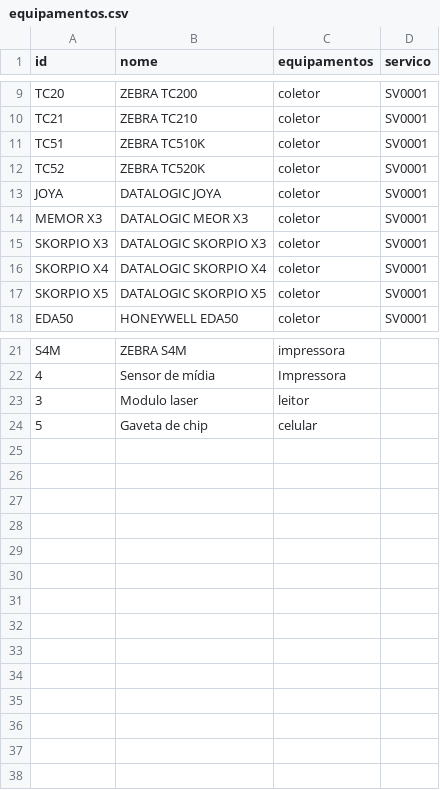
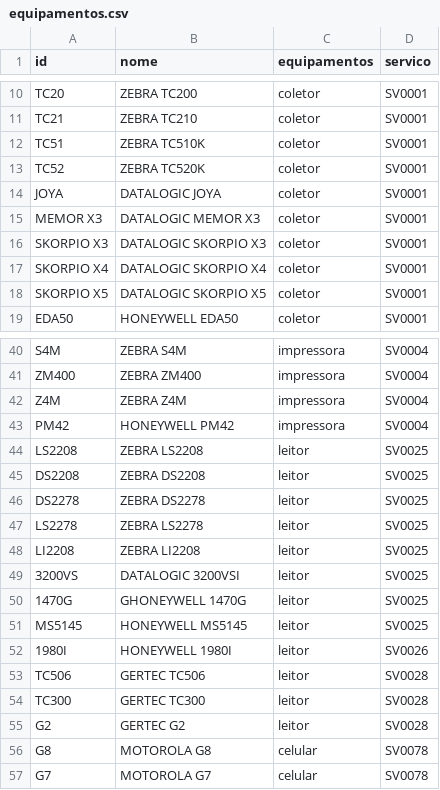
Before and after one commit to cauuabispoo/ZhazCheck, a CSV file: csv/equipamentos.csv, drawn as a sheet; only a part is shown, gaps mark what is left out; removed rows and columns are numbered as before the commit, all else as after; the diff covers the shown part only; the diff names each change by its address in the sheet, - before the commit and + after, or states it on an @@ line.

```diff
--- a/csv/equipamentos.csv
+++ b/csv/equipamentos.csv
-B15 (nome): DATALOGIC MEOR X3
+B15 (nome): DATALOGIC MEMOR X3
-D40 (servico): (empty)
+D40 (servico): SV0004
-row 22: 4 | Sensor de mídia | Impressora
-row 23: 3 | Modulo laser | leitor
-row 24: 5 | Gaveta de chip | celular
+row 41: ZM400 | ZEBRA ZM400 | impressora | SV0004
+row 42: Z4M | ZEBRA Z4M | impressora | SV0004
+row 43: PM42 | HONEYWELL PM42 | impressora | SV0004
+row 44: LS2208 | ZEBRA LS2208 | leitor | SV0025
+row 45: DS2208 | ZEBRA DS2208 | leitor | SV0025
+row 46: DS2278 | ZEBRA DS2278 | leitor | SV0025
+row 47: LS2278 | ZEBRA LS2278 | leitor | SV0025
+row 48: LI2208 | ZEBRA LI2208 | leitor | SV0025
+row 49: 3200VS | DATALOGIC 3200VSI | leitor | SV0025
+row 50: 1470G | GHONEYWELL 1470G | leitor | SV0025
+row 51: MS5145 | HONEYWELL MS5145 | leitor | SV0025
+row 52: 1980I | HONEYWELL 1980I | leitor | SV0026
+row 53: TC506 | GERTEC TC506 | leitor | SV0028
+row 54: TC300 | GERTEC TC300 | leitor | SV0028
+row 55: G2 | GERTEC G2 | leitor | SV0028
+row 56: G8 | MOTOROLA G8 | celular | SV0078
+row 57: G7 | MOTOROLA G7 | celular | SV0078
```
Also changed, not shown: 19 added rows and 7 edited cells elsewhere in this file, 15 other files.
